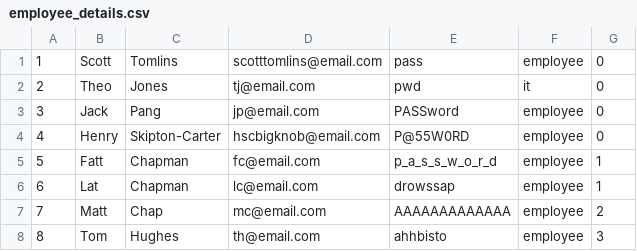
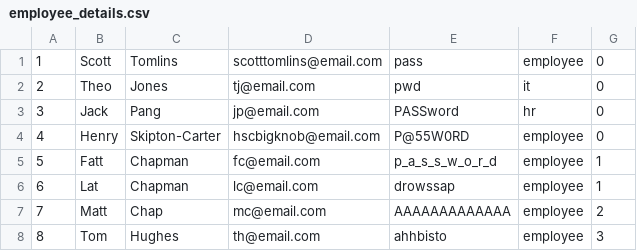
Before and after one commit to matt-chapman52/WM361_CW, a CSV file: Data/employee_details.csv, drawn as a sheet.

Commit message:
added a HR role

```diff
--- a/Data/employee_details.csv
+++ b/Data/employee_details.csv
@@ -2,3 +2,3 @@
 2,Theo,Jones,tj@email.com,pwd,it,0,
-3,Jack,Pang,jp@email.com,PASSword,employee,0,
+3,Jack,Pang,jp@email.com,PASSword,hr,0,
 4,Henry,Skipton-Carter,hscbigknob@email.com,P@55W0RD,employee,0,
```
